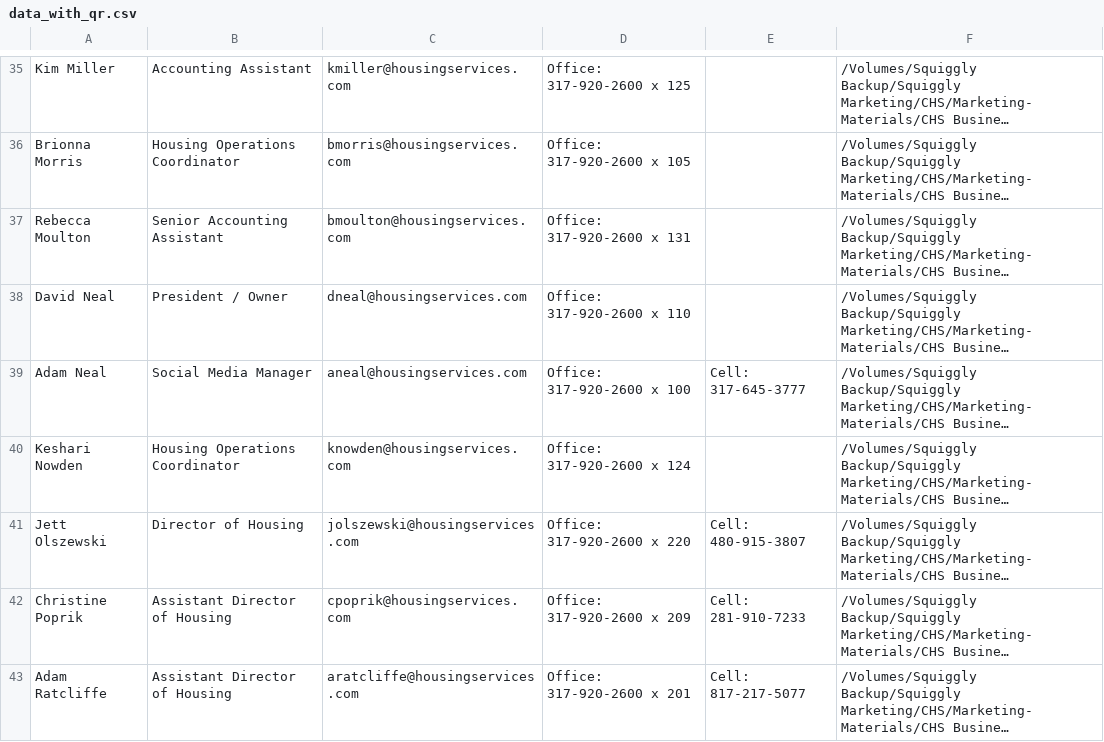
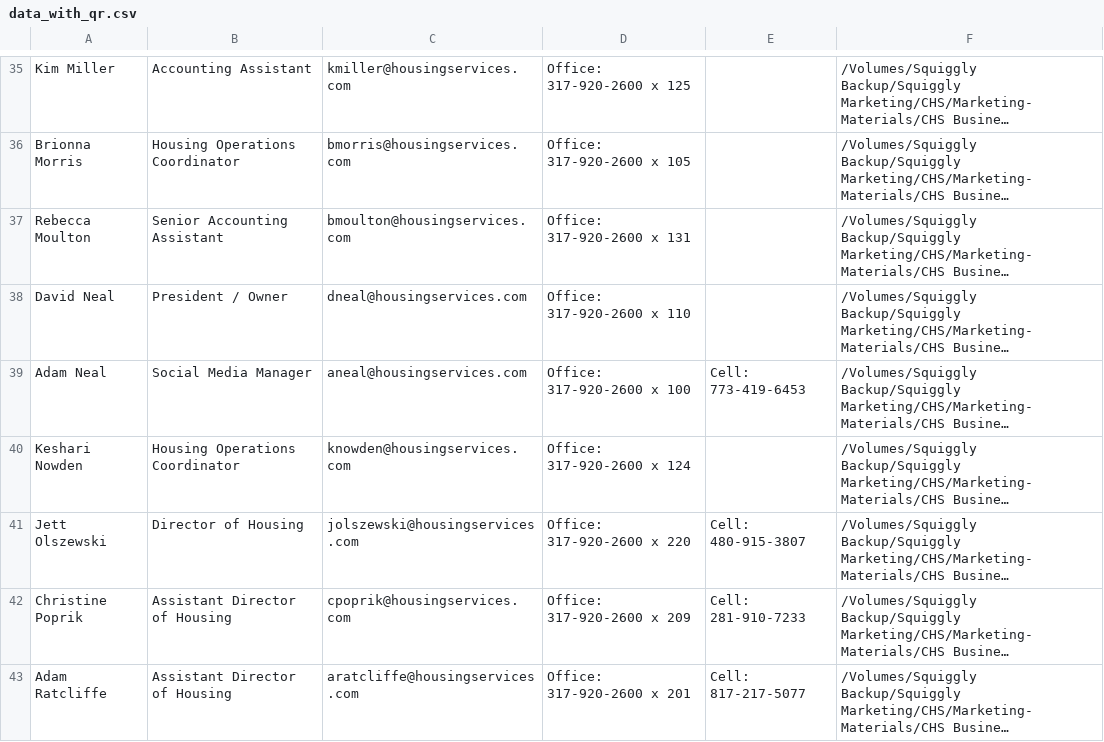
Before and after one commit to squigglyweb/cleatus, a CSV file: data_with_qr.csv, drawn as a sheet; only a part is shown, gaps mark what is left out; long unchanged cells end in …; the diff names each change by its address in the sheet, - before the commit and + after, or states it on an @@ line.

Commit message:
Update data_with_qr.csv

```diff
--- a/data_with_qr.csv
+++ b/data_with_qr.csv
-E39: Cell: 317-645-3777
+E39: Cell: 773-419-6453
```
